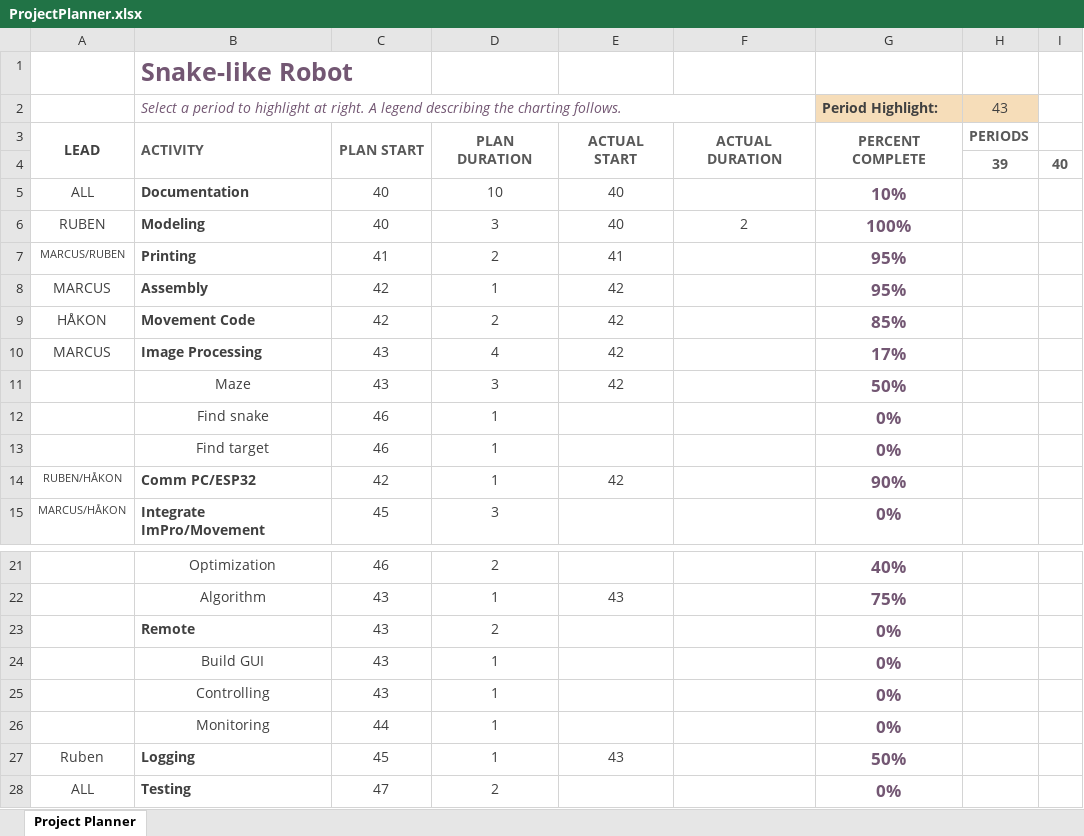
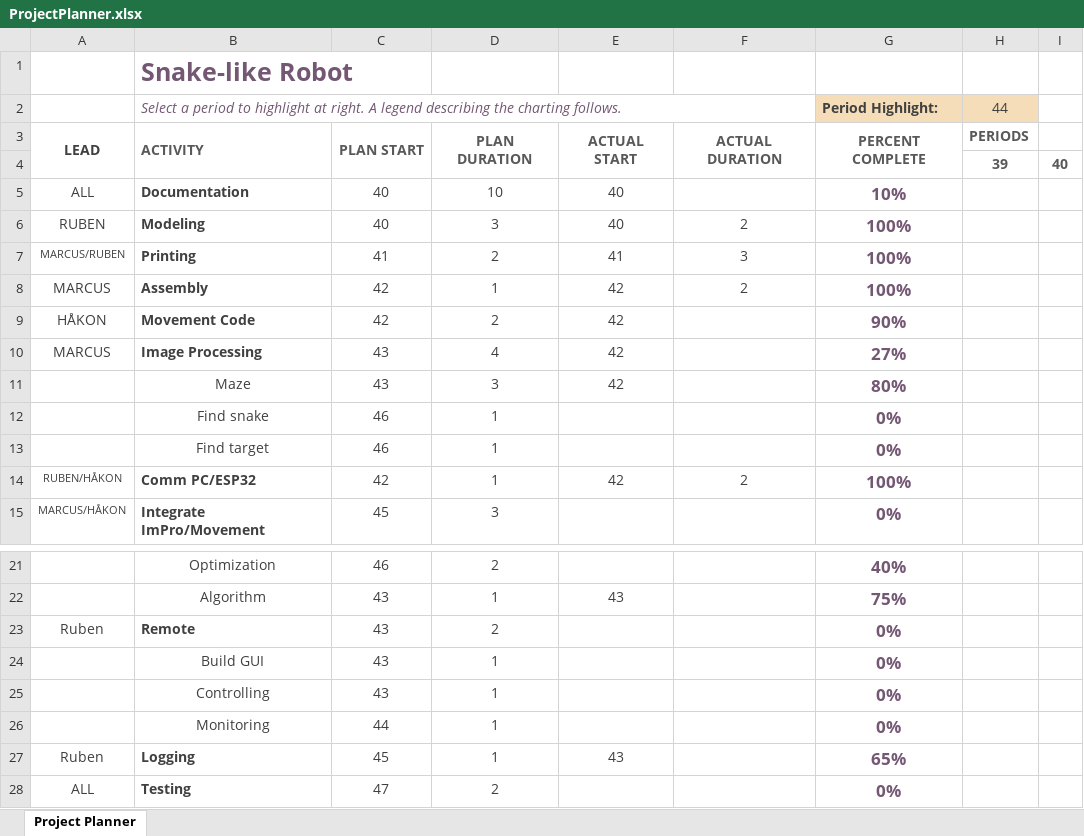
Before and after one commit to VeslRuben/Luretiks-Slange, an Excel workbook: Documents/ProjectPlanner.xlsx, sheet Project Planner, drawn as a sheet; only a part is shown, gaps mark what is left out; values as stored, in another font and other column widths than the file's, no borders; conditional formats not drawn; the diff names each change by its address in the sheet, - before the commit and + after, or states it on an @@ line.

Commit message:
Added pictures for the report. Started working more on the report.

```diff
--- a/Documents/ProjectPlanner.xlsx (sheet Project Planner)
+++ b/Documents/ProjectPlanner.xlsx (sheet Project Planner)
-H2: 43
+H2: 44
-F7: (empty)
+F7: 3
-G7:G8 (Period Highlight:): 95%
+G7:G8 (Period Highlight:): 100%
-F8: (empty)
+F8: 2
-G9 (Period Highlight:): 85%
+G9 (Period Highlight:): 90%
-G10 (Period Highlight:): 17%
+G10 (Period Highlight:): 27%
-G11 (Period Highlight:): 50%
+G11 (Period Highlight:): 80%
-F14: (empty)
+F14: 2
-G14 (Period Highlight:): 90%
+G14 (Period Highlight:): 100%
-A23: (empty)
+A23: Ruben
-G27 (Period Highlight:): 50%
+G27 (Period Highlight:): 65%
```
Also changed, not shown: 11 other files.
